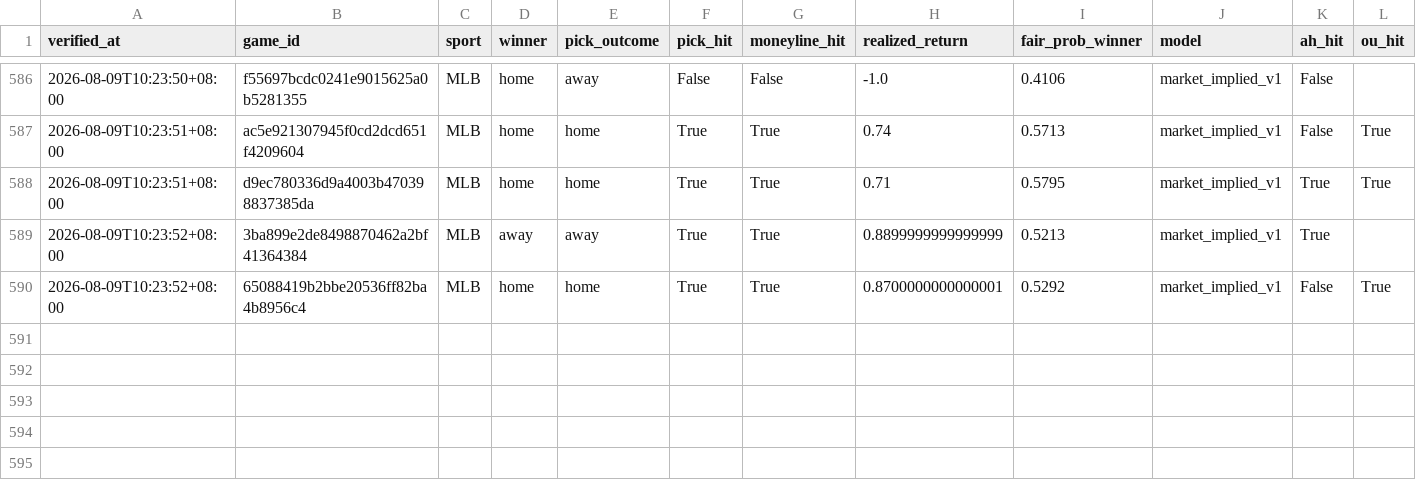
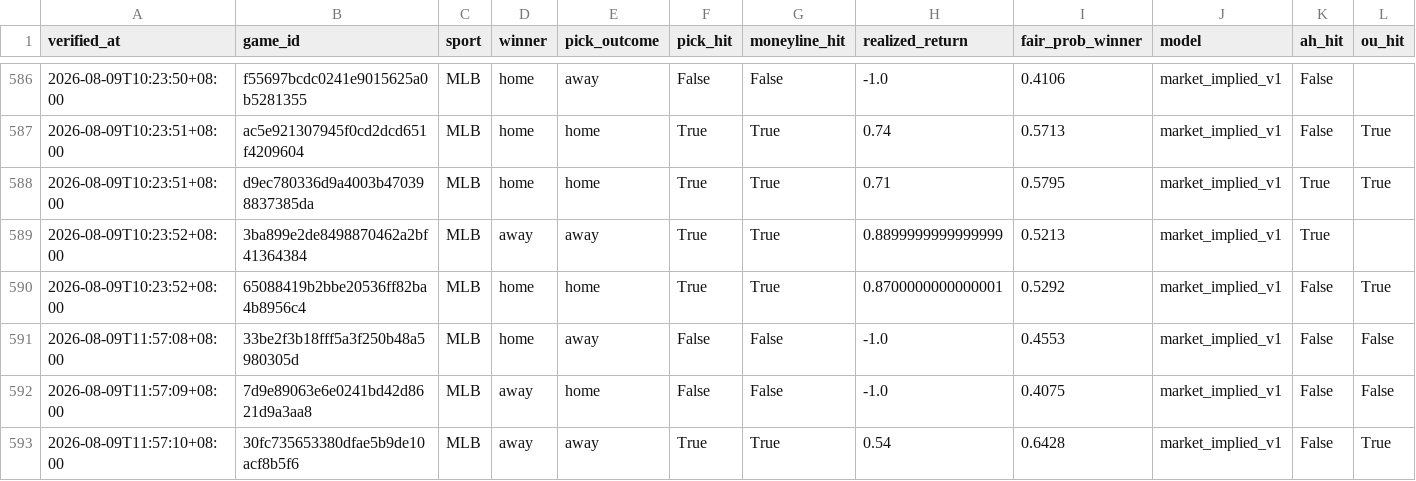
Before and after one commit to Chun427/sports-prediction-bot, a CSV file: verified_history.csv, drawn as a sheet; only a part is shown, gaps mark what is left out; rows hold the shown columns only; the diff names each change by its address in the sheet, - before the commit and + after, or states it on an @@ line.

```diff
--- a/verified_history.csv
+++ b/verified_history.csv
+row 591: 2026-08-09T11:57:08+08:00 | 33be2f3b18fff5a3f250b48a5980305d | MLB | home | away | False | False | -1.0 | 0.4553 | market_implied_v1 | False | False
+row 592: 2026-08-09T11:57:09+08:00 | 7d9e89063e6e0241bd42d8621d9a3aa8 | MLB | away | home | False | False | -1.0 | 0.4075 | market_implied_v1 | False | False
+row 593: 2026-08-09T11:57:10+08:00 | 30fc735653380dfae5b9de10acf8b5f6 | MLB | away | away | True | True | 0.54 | 0.6428 | market_implied_v1 | False | True
```
Also changed, not shown: 2 other files.
